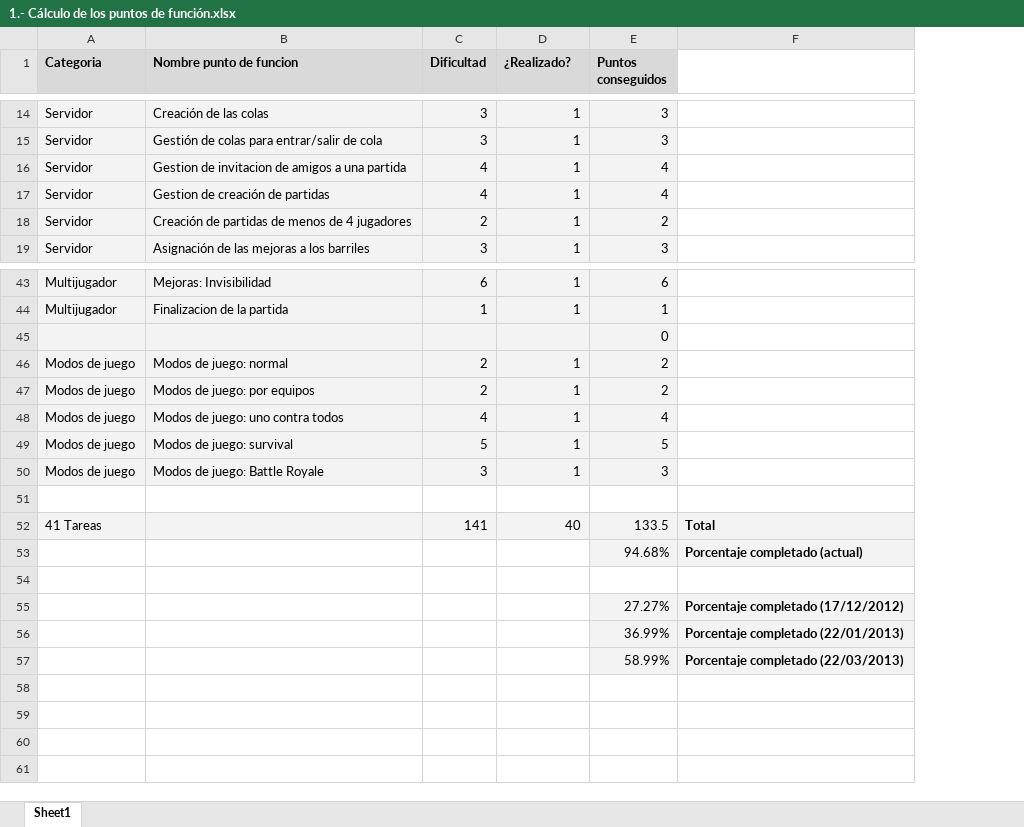
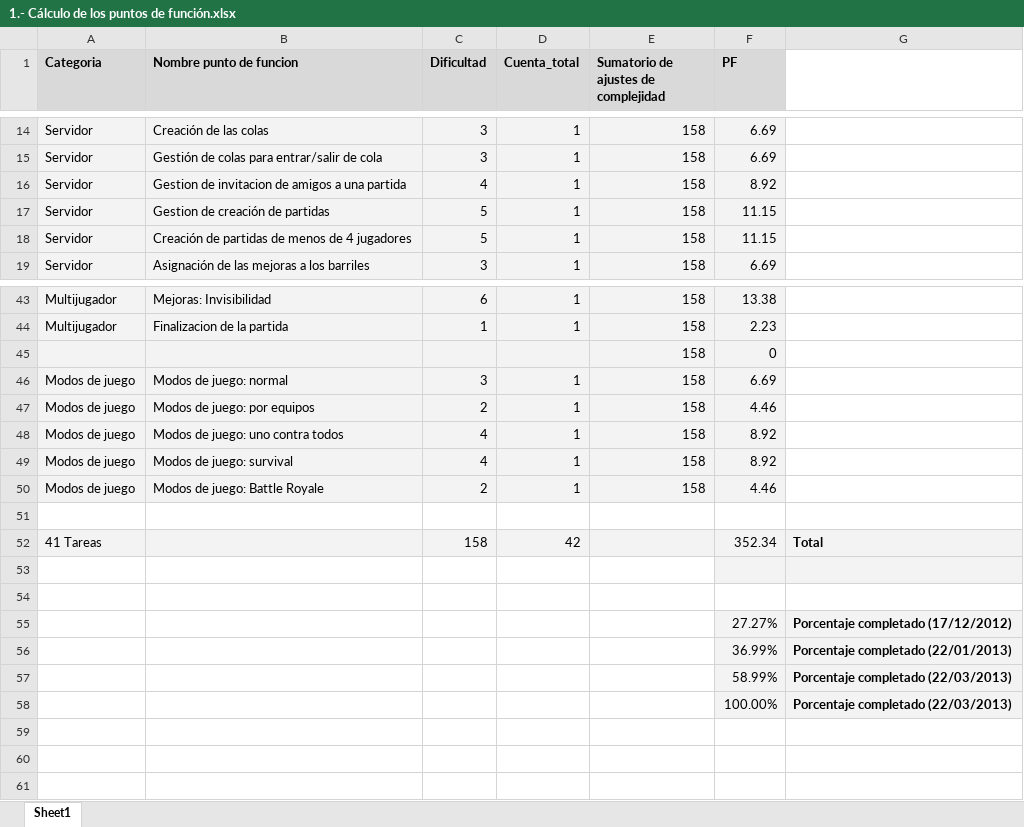
Before and after one commit to fga150/FrozenWarsIS, an Excel workbook: Documentation/5.- Gestión del Proyecto/5.3.- Métricas del Proceso/1.- Cálculo de los puntos de función.xlsx, sheet Sheet1, drawn as a sheet; only a part is shown, gaps mark what is left out; values as stored, in another font and other column widths than the file's, no borders; removed rows and columns are numbered as before the commit, all else as after; the diff covers the shown part only; the diff names each change by its address in the sheet, - before the commit and + after, or states it on an @@ line.

```diff
--- a/Documentation/5.- Gestión del Proyecto/5.3.- Métricas del Proceso/1.- Cálculo de los puntos de función.xlsx (sheet Sheet1)
+++ b/Documentation/5.- Gestión del Proyecto/5.3.- Métricas del Proceso/1.- Cálculo de los puntos de función.xlsx (sheet Sheet1)
-column E (Puntos conseguidos), rows 14-19: 3 | 3 | 4 | 4 | 2 | 3; rows 43-57: 6 | 1 | 0 | 2 | 2 | 4 | 5 | 3 |  | 133.5 | 94.68% |  | 27.27% | 36.99% | 58.99%
+column E, row 1: Sumatorio de ajustes de complejidad; rows 14-19: all 158; rows 43-50: all 158
+column F (PF), rows 14-19: 6.69 | 6.69 | 8.92 | 11.15 | 11.15 | 6.69; rows 43-58: 13.38 | 2.23 | 0 | 6.69 | 4.46 | 8.92 | 8.92 | 4.46 |  | 352.34 |  |  | 27.27% | 36.99% | 58.99% | 100.00%
-D1: ¿Realizado?
+D1: Cuenta_total
-C17 (Dificultad): 4
+C17 (Dificultad): 5
-C18 (Dificultad): 2
+C18 (Dificultad): 5
-C46 (Dificultad): 2
+C46 (Dificultad): 3
-C49 (Dificultad): 5
+C49 (Dificultad): 4
-C50 (Dificultad): 3
+C50 (Dificultad): 2
-C52 (Dificultad): 141
+C52 (Dificultad): 158
-D52 (Cuenta_total): 40
+D52 (Cuenta_total): 42
-row 53:  |  |  |  | 94.68% | Porcentaje completado (actual)
+row 53: (empty)
-row 58: (empty)
+row 58:  |  |  |  |  | 100.00% | Porcentaje completado (22/03/2013)
-G58 fill: none
+G58 fill: #F3F3F3
```
Also changed, not shown: 5 added rows, 5 removed rows and 15 edited cells elsewhere in this sheet, Documentation/5.- Gestión del Proyecto/5.4.- Métricas del Producto y Estimaciones/1.- Métricas y estimaciones.xlsx.
